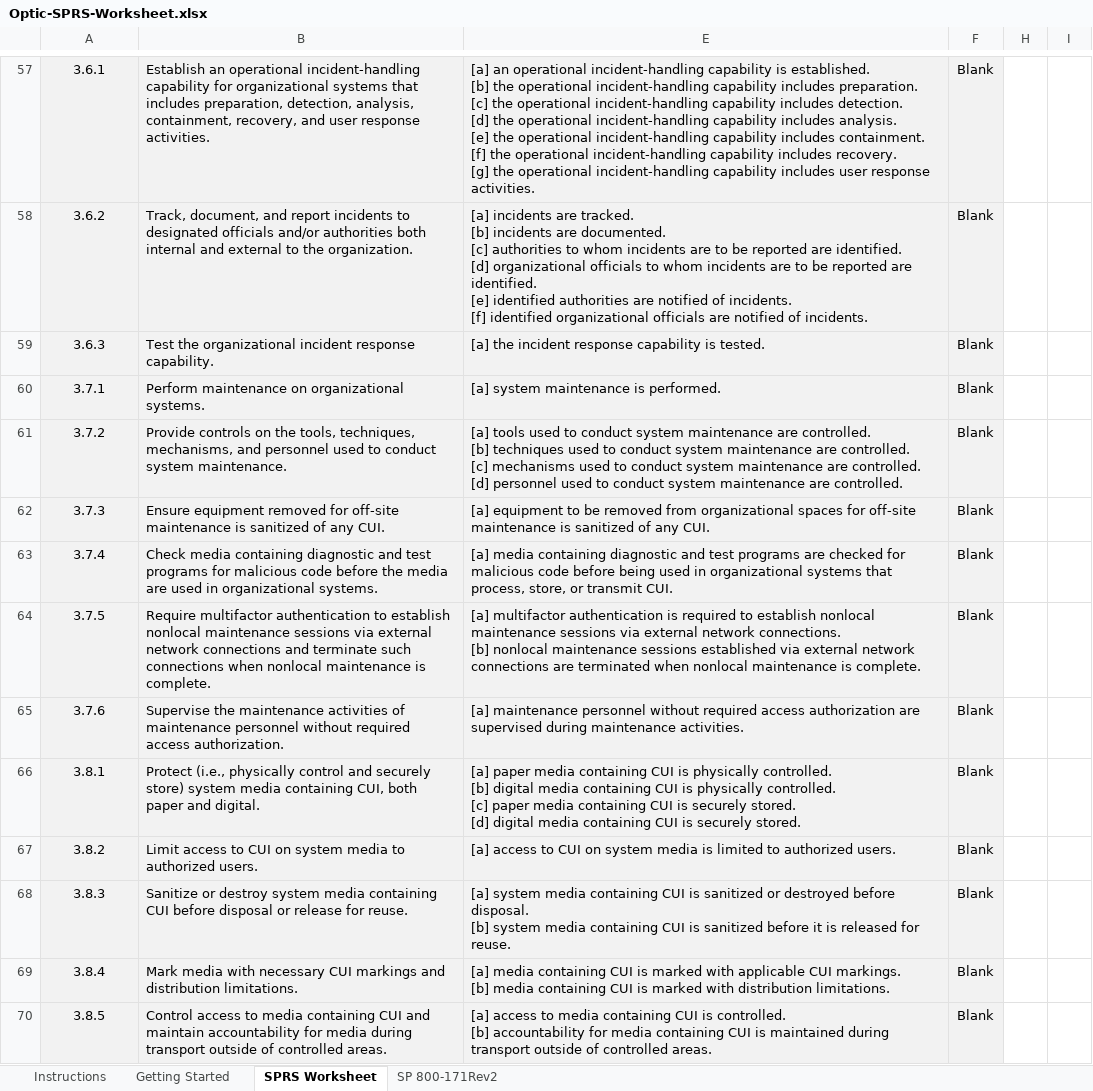
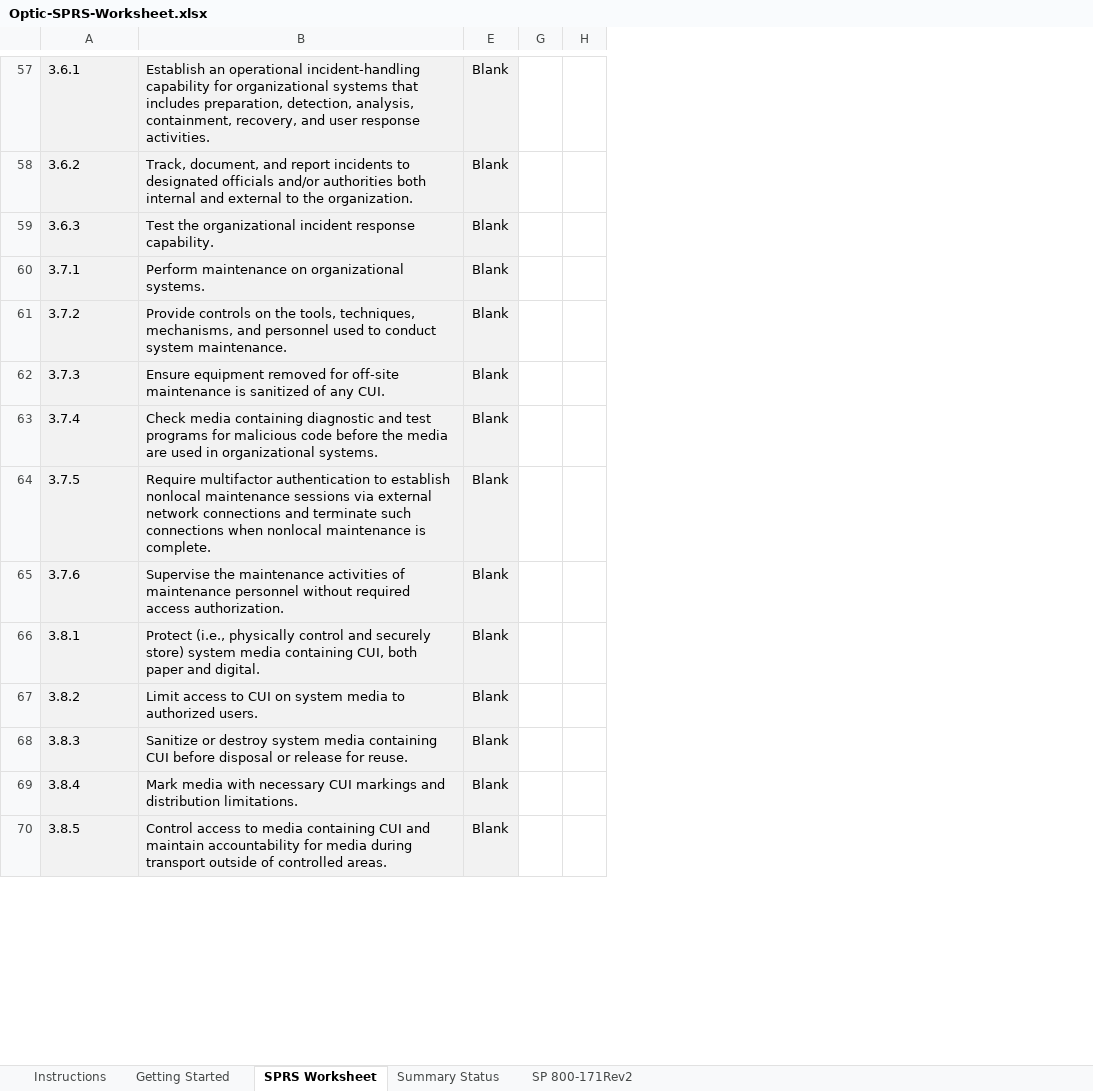
Before and after one commit to opticcyber/opticcyber.github.io, an Excel workbook: resources/templates/Optic-SPRS-Worksheet.xlsx, sheet SPRS Worksheet, drawn as a sheet; only a part is shown, gaps mark what is left out; values as stored, in another font and other column widths than the file's, no borders; charts and pictures and conditional formats not drawn; ↵ is a line break in a cell; the diff covers the shown part only; the diff names each change by its address in the sheet, - before the commit and + after, or states it on an @@ line.

```diff
--- a/resources/templates/Optic-SPRS-Worksheet.xlsx (sheet SPRS Worksheet)
+++ b/resources/templates/Optic-SPRS-Worksheet.xlsx (sheet SPRS Worksheet)
+sheet tab: Summary Status
-column E, rows 57-70: [a] an operational incident-handling capability is established. ↵ [b] the operational incident-handling capability includes preparation. ↵ [c] the operational incident-handling capability includes detection. ↵ [d] the operational incident-handling capability includes analysis. ↵ [e] the operational incident-handling capability includes containment. ↵ [f] the operational incident-handling capability includes recovery. ↵ [g] the operational incident-handling capability includes user response activities. | [a] incidents are tracked. ↵ [b] incidents are documented. ↵ [c] authorities to whom incidents are to be reported are identified. ↵ [d] organizational officials to whom incidents are to be reported are identified. ↵ [e] identified authorities are notified of incidents. ↵ [f] identified organizational officials are notified of incidents. | [a] the incident response capability is tested. | [a] system maintenance is performed. | [a] tools used to conduct system maintenance are controlled. ↵ [b] techniques used to conduct system maintenance are controlled. ↵ [c] mechanisms used to conduct system maintenance are controlled. ↵ [d] personnel used to conduct system maintenance are controlled. | [a] equipment to be removed from organizational spaces for off-site maintenance is sanitized of any CUI. | [a] media containing diagnostic and test programs are checked for malicious code before being used in organizational systems that process, store, or transmit CUI. | [a] multifactor authentication is required to establish nonlocal maintenance sessions via external network connections. ↵ [b] nonlocal maintenance sessions established via external network connections are terminated when nonlocal maintenance is complete. | [a] maintenance personnel without required access authorization are supervised during maintenance activities. | [a] paper media containing CUI is physically controlled. ↵ [b] digital media containing CUI is physically controlled. ↵ [c] paper media containing CUI is securely stored. ↵ [d] digital media containing CUI is securely stored. | [a] access to CUI on system media is limited to authorized users. | [a] system media containing CUI is sanitized or destroyed before disposal. ↵ [b] system media containing CUI is sanitized before it is released for reuse. | [a] media containing CUI is marked with applicable CUI markings. ↵ [b] media containing CUI is marked with distribution limitations. | [a] access to media containing CUI is controlled. ↵ [b] accountability for media containing CUI is maintained during transport outside of controlled areas.
-A57:A70 alignment: center
+A57:A70 alignment: left
```
Also changed, not shown: 3 edited cells and cell formats elsewhere in this sheet, sheet SP 800-171Rev2, sheet Instructions, sheet Getting Started, formulas that keep their value, 3 other files.
